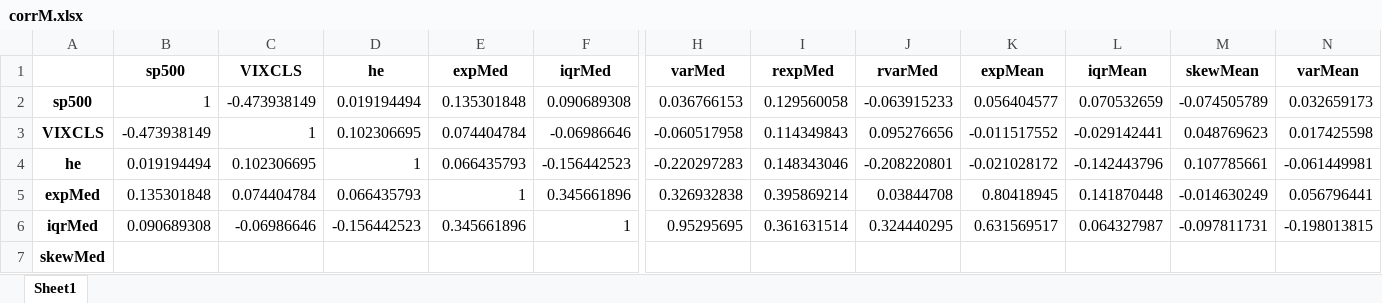
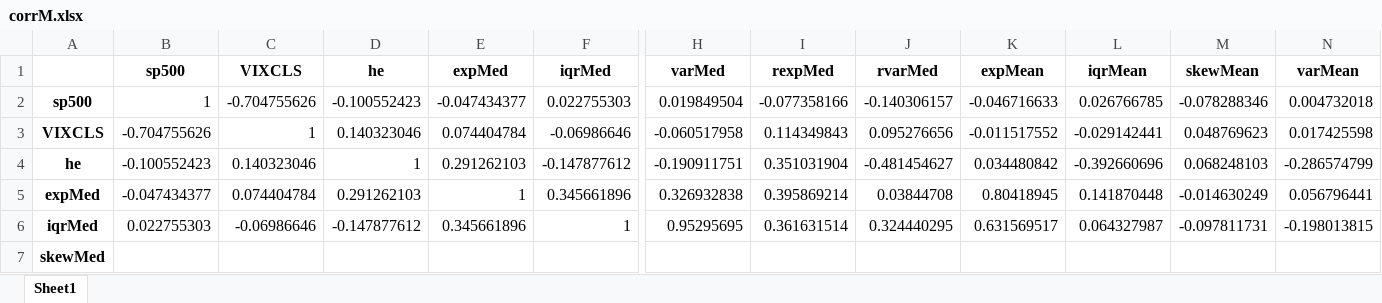
Before and after one commit to iworld1991/IncExpProject, an Excel workbook: WorkingFolder/Tables/corrM.xlsx, sheet Sheet1, drawn as a sheet; only a part is shown, gaps mark what is left out; values as stored, in another font and other column widths than the file's, no borders; the diff covers the shown part only; the diff names each change by its address in the sheet, - before the commit and + after, or states it on an @@ line.

```diff
--- a/WorkingFolder/Tables/corrM.xlsx (sheet Sheet1)
+++ b/WorkingFolder/Tables/corrM.xlsx (sheet Sheet1)
-C2 (VIXCLS): -0.473938149
+C2 (VIXCLS): -0.704755626
-D2 (he): 0.019194494
+D2 (he): -0.100552423
-E2 (expMed): 0.135301848
+E2 (expMed): -0.047434377
-F2 (iqrMed): 0.090689308
+F2 (iqrMed): 0.022755303
-H2 (varMed): 0.036766153
+H2 (varMed): 0.019849504
-I2 (rexpMed): 0.129560058
+I2 (rexpMed): -0.077358166
-J2 (rvarMed): -0.063915233
+J2 (rvarMed): -0.140306157
-K2 (expMean): 0.056404577
+K2 (expMean): -0.046716633
-L2 (iqrMean): 0.070532659
+L2 (iqrMean): 0.026766785
-M2 (skewMean): -0.074505789
+M2 (skewMean): -0.078288346
-N2 (varMean): 0.032659173
+N2 (varMean): 0.004732018
-B3 (sp500): -0.473938149
+B3 (sp500): -0.704755626
-D3 (he): 0.102306695
+D3 (he): 0.140323046
-B4 (sp500): 0.019194494
+B4 (sp500): -0.100552423
-C4 (VIXCLS): 0.102306695
+C4 (VIXCLS): 0.140323046
-E4 (expMed): 0.066435793
+E4 (expMed): 0.291262103
-F4 (iqrMed): -0.156442523
+F4 (iqrMed): -0.147877612
-H4 (varMed): -0.220297283
+H4 (varMed): -0.190911751
-I4 (rexpMed): 0.148343046
+I4 (rexpMed): 0.351031904
-J4 (rvarMed): -0.208220801
+J4 (rvarMed): -0.481454627
-K4 (expMean): -0.021028172
+K4 (expMean): 0.034480842
-L4 (iqrMean): -0.142443796
+L4 (iqrMean): -0.392660696
-M4 (skewMean): 0.107785661
+M4 (skewMean): 0.068248103
-N4 (varMean): -0.061449981
+N4 (varMean): -0.286574799
-B5 (sp500): 0.135301848
+B5 (sp500): -0.047434377
-D5 (he): 0.066435793
+D5 (he): 0.291262103
-B6 (sp500): 0.090689308
+B6 (sp500): 0.022755303
-D6 (he): -0.156442523
+D6 (he): -0.147877612
```
Also changed, not shown: 22 edited cells elsewhere in this sheet, 17 other files.
